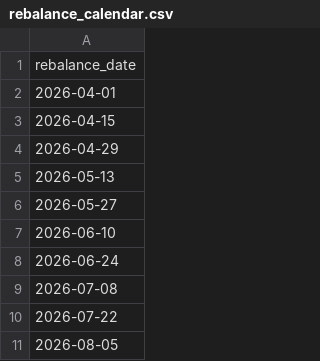
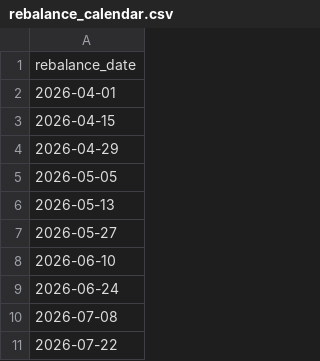
Before and after one commit to ScottDongKhang/Ascent_Capital, a CSV file: rebalance_calendar.csv, drawn as a sheet; only a part is shown; the shorter side is filled out with more unchanged rows.

```diff
--- a/rebalance_calendar.csv
+++ b/rebalance_calendar.csv
@@ -4,2 +4,3 @@ rebalance_date
 2026-04-29
+2026-05-05
 2026-05-13
```
Also changed, not shown: 5 other files.
